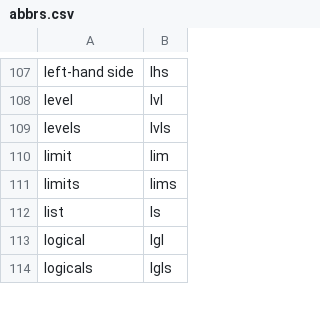
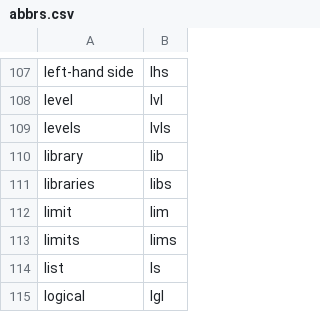
Before and after one commit to rpkg-dev/pkgsnip, a CSV file: data-raw/abbrs.csv, drawn as a sheet; only a part is shown, gaps mark what is left out; the shorter side is filled out with more unchanged rows.

```diff
--- a/data-raw/abbrs.csv
+++ b/data-raw/abbrs.csv
@@ -109,2 +109,4 @@ level,lvl
 levels,lvls
+library,lib
+libraries,libs
 limit,lim
```
Also changed, not shown: 5 other files.
